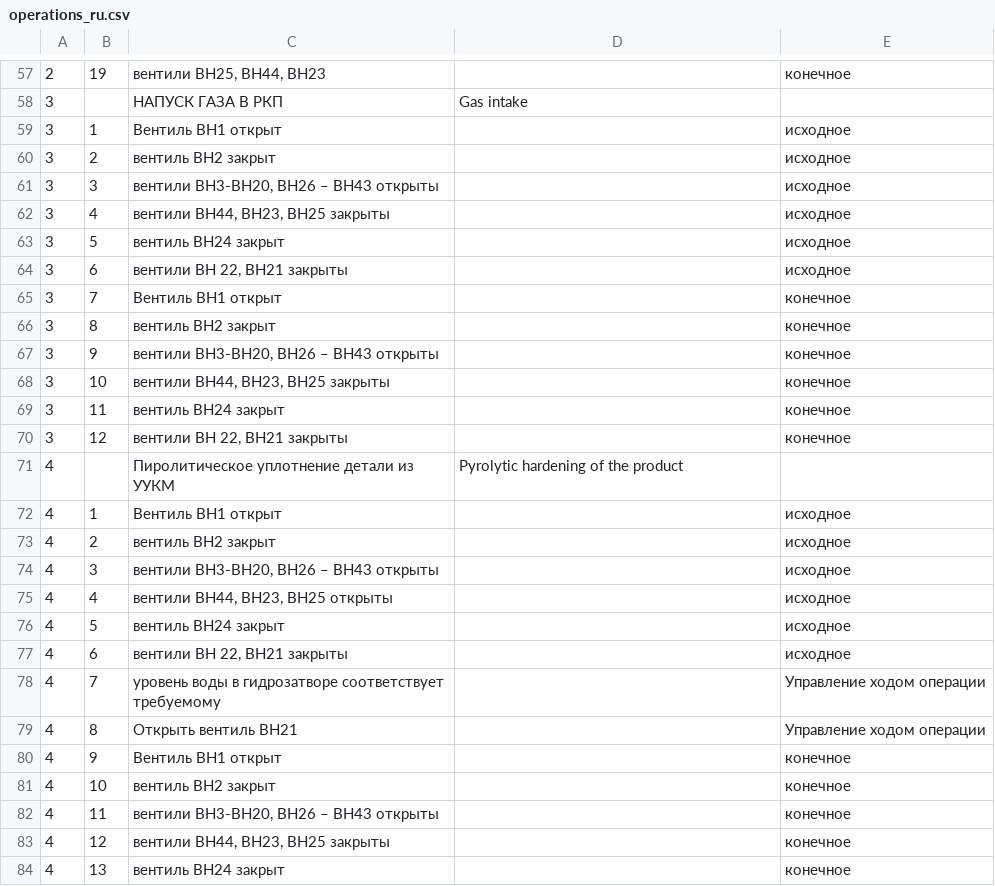
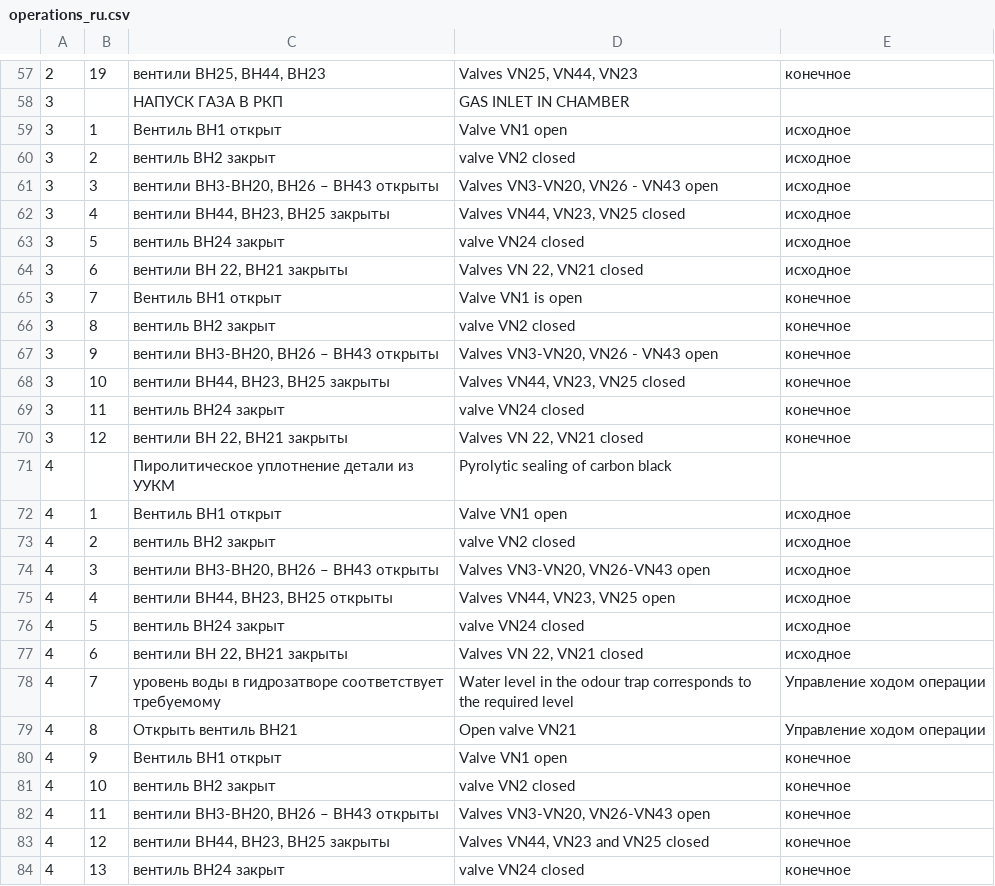
Before and after one commit to ShadySentry/WHEAT, a CSV file: vaadin-spring-events-main/src/main/resources/import/operations_ru.csv, drawn as a sheet; only a part is shown, gaps mark what is left out; the diff covers the shown part only.

```diff
--- a/vaadin-spring-events-main/src/main/resources/import/operations_ru.csv
+++ b/vaadin-spring-events-main/src/main/resources/import/operations_ru.csv
@@ -57,28 +57,28 @@
-2,19,"вентили ВН25, ВН44, ВН23",,конечное
-3,,НАПУСК ГАЗА В РКП,Gas intake,
-3,1,Вентиль ВН1 открыт,,исходное
-3,2,вентиль ВН2 закрыт,,исходное
-3,3,"вентили ВН3-ВН20, ВН26 – ВН43 открыты",,исходное
-3,4,"вентили ВН44, ВН23, ВН25 закрыты",,исходное
-3,5,вентиль ВН24 закрыт,,исходное
-3,6,"вентили ВН 22, ВН21 закрыты",,исходное
-3,7,Вентиль ВН1 открыт,,конечное
-3,8,вентиль ВН2 закрыт,,конечное
-3,9,"вентили ВН3-ВН20, ВН26 – ВН43 открыты",,конечное
-3,10,"вентили ВН44, ВН23, ВН25 закрыты",,конечное
-3,11,вентиль ВН24 закрыт,,конечное
-3,12,"вентили ВН 22, ВН21 закрыты",,конечное
-4,,Пиролитическое уплотнение детали из УУКМ,Pyrolytic hardening of the product,
-4,1,Вентиль ВН1 открыт,,исходное
-4,2,вентиль ВН2 закрыт,,исходное
-4,3,"вентили ВН3-ВН20, ВН26 – ВН43 открыты",,исходное
-4,4,"вентили ВН44, ВН23, ВН25 открыты",,исходное
-4,5,вентиль ВН24 закрыт,,исходное
-4,6,"вентили ВН 22, ВН21 закрыты",,исходное
-4,7,уровень воды в гидрозатворе соответствует требуемому,,Управление ходом операции
-4,8,Открыть вентиль ВН21,,Управление ходом операции
-4,9,Вентиль ВН1 открыт,,конечное
-4,10,вентиль ВН2 закрыт,,конечное
-4,11,"вентили ВН3-ВН20, ВН26 – ВН43 открыты",,конечное
-4,12,"вентили ВН44, ВН23, ВН25 закрыты",,конечное
-4,13,вентиль ВН24 закрыт,,конечное
+2,19,"вентили ВН25, ВН44, ВН23","Valves VN25, VN44, VN23",конечное
+3,,НАПУСК ГАЗА В РКП,GAS INLET IN CHAMBER,
+3,1,Вентиль ВН1 открыт,Valve VN1 open,исходное
+3,2,вентиль ВН2 закрыт,valve VN2 closed,исходное
+3,3,"вентили ВН3-ВН20, ВН26 – ВН43 открыты","Valves VN3-VN20, VN26 - VN43 open",исходное
+3,4,"вентили ВН44, ВН23, ВН25 закрыты","Valves VN44, VN23, VN25 closed",исходное
+3,5,вентиль ВН24 закрыт,valve VN24 closed,исходное
+3,6,"вентили ВН 22, ВН21 закрыты","Valves VN 22, VN21 closed",исходное
+3,7,Вентиль ВН1 открыт,Valve VN1 is open,конечное
+3,8,вентиль ВН2 закрыт,valve VN2 closed,конечное
+3,9,"вентили ВН3-ВН20, ВН26 – ВН43 открыты","Valves VN3-VN20, VN26 - VN43 open",конечное
+3,10,"вентили ВН44, ВН23, ВН25 закрыты","Valves VN44, VN23, VN25 closed",конечное
+3,11,вентиль ВН24 закрыт,valve VN24 closed,конечное
+3,12,"вентили ВН 22, ВН21 закрыты","Valves VN 22, VN21 closed",конечное
+4,,Пиролитическое уплотнение детали из УУКМ,Pyrolytic sealing of carbon black,
+4,1,Вентиль ВН1 открыт,Valve VN1 open,исходное
+4,2,вентиль ВН2 закрыт,valve VN2 closed,исходное
+4,3,"вентили ВН3-ВН20, ВН26 – ВН43 открыты","Valves VN3-VN20, VN26-VN43 open",исходное
+4,4,"вентили ВН44, ВН23, ВН25 открыты","Valves VN44, VN23, VN25 open",исходное
+4,5,вентиль ВН24 закрыт,valve VN24 closed,исходное
+4,6,"вентили ВН 22, ВН21 закрыты","Valves VN 22, VN21 closed",исходное
+4,7,уровень воды в гидрозатворе соответствует требуемому,Water level in the odour trap corresponds to the required level,Управление ходом операции
+4,8,Открыть вентиль ВН21,Open valve VN21,Управление ходом операции
+4,9,Вентиль ВН1 открыт,Valve VN1 open,конечное
+4,10,вентиль ВН2 закрыт,valve VN2 closed,конечное
+4,11,"вентили ВН3-ВН20, ВН26 – ВН43 открыты","Valves VN3-VN20, VN26-VN43 open",конечное
+4,12,"вентили ВН44, ВН23, ВН25 закрыты","Valves VN44, VN23 and VN25 closed",конечное
+4,13,вентиль ВН24 закрыт,valve VN24 closed,конечное
```
Also changed, not shown: 95 edited cells elsewhere in this file, 8 other files.
